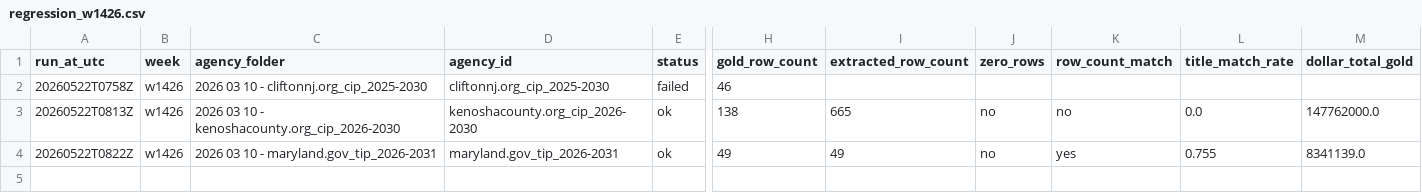
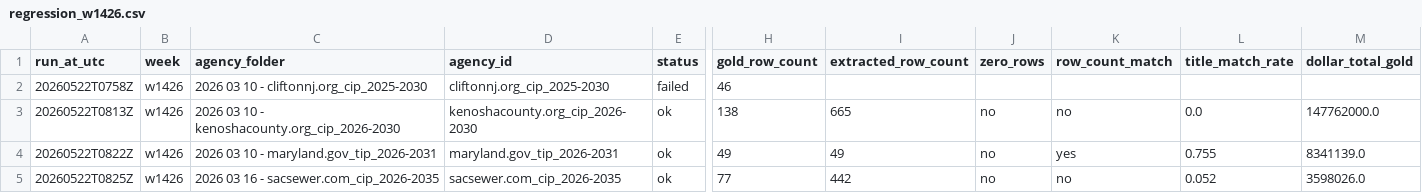
Before and after one commit to firmographs/colab-cip-extract, a CSV file: regression_results/regression_w1426.csv, drawn as a sheet; only a part is shown, gaps mark what is left out; rows hold the shown columns only; the diff names each change by its address in the sheet, - before the commit and + after, or states it on an @@ line.

Commit message:
regression: w1426/sacsewer.com_cip_2026-2035 — ok (39/269)

```diff
--- a/regression_results/regression_w1426.csv
+++ b/regression_results/regression_w1426.csv
+row 5: 20260522T0825Z | w1426 | 2026 03 16 - sacsewer.com_cip_2026-2035 | sacsewer.com_cip_2026-2035 | ok | 77 | 442 | no | no | 0.052 | 3598026.0
```
